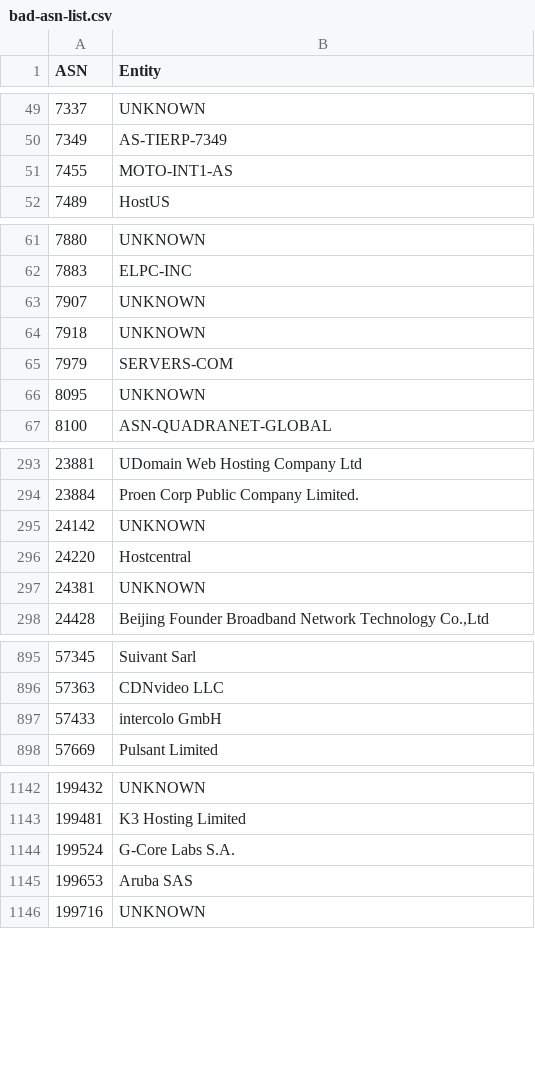
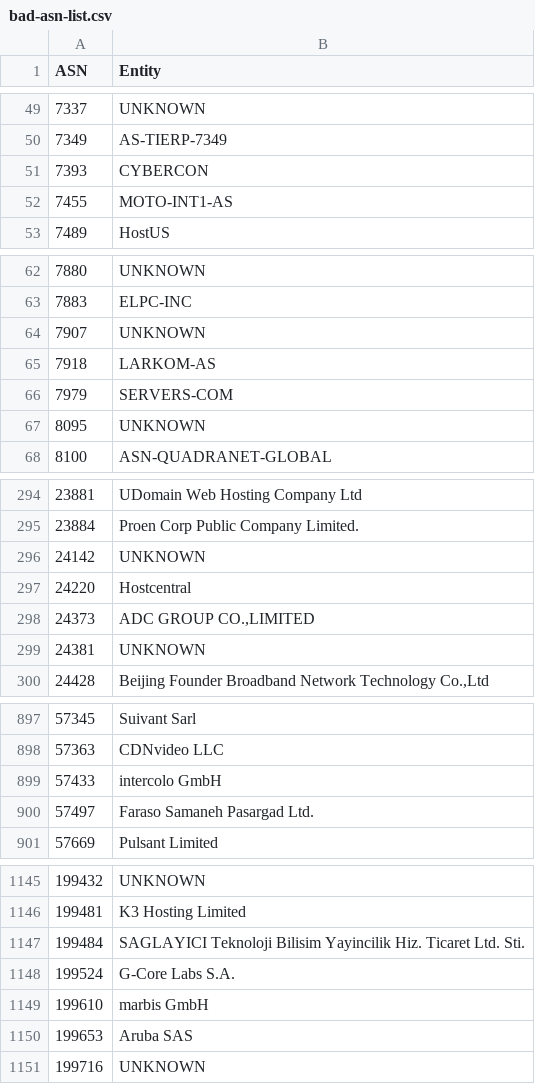
Before and after one commit to AndrewDaws/bad-asn-list, a CSV file: bad-asn-list.csv, drawn as a sheet; only a part is shown, gaps mark what is left out; the diff covers the shown part only.

```diff
--- a/bad-asn-list.csv
+++ b/bad-asn-list.csv
@@ -50,2 +50,3 @@ ASN,Entity
 7349,"AS-TIERP-7349"
+7393,"CYBERCON"
 7455,"MOTO-INT1-AS"
@@ -63,3 +64,3 @@ ASN,Entity
 7907,"UNKNOWN"
-7918,"UNKNOWN"
+7918,"LARKOM-AS"
 7979,"SERVERS-COM"
@@ -296,2 +297,3 @@ ASN,Entity
 24220,"Hostcentral"
+24373,"ADC GROUP CO.,LIMITED"
 24381,"UNKNOWN"
@@ -897,2 +899,3 @@ ASN,Entity
 57433,"intercolo GmbH"
+57497,"Faraso Samaneh Pasargad Ltd."
 57669,"Pulsant Limited"
@@ -1143,3 +1146,5 @@ ASN,Entity
 199481,"K3 Hosting Limited"
+199484,"SAGLAYICI Teknoloji Bilisim Yayincilik Hiz. Ticaret Ltd. Sti."
 199524,"G-Core Labs S.A."
+199610,"marbis GmbH"
 199653,"Aruba SAS"
```
Also changed, not shown: 2 edited cells elsewhere in this file, bad-asn-list-risky.csv.
